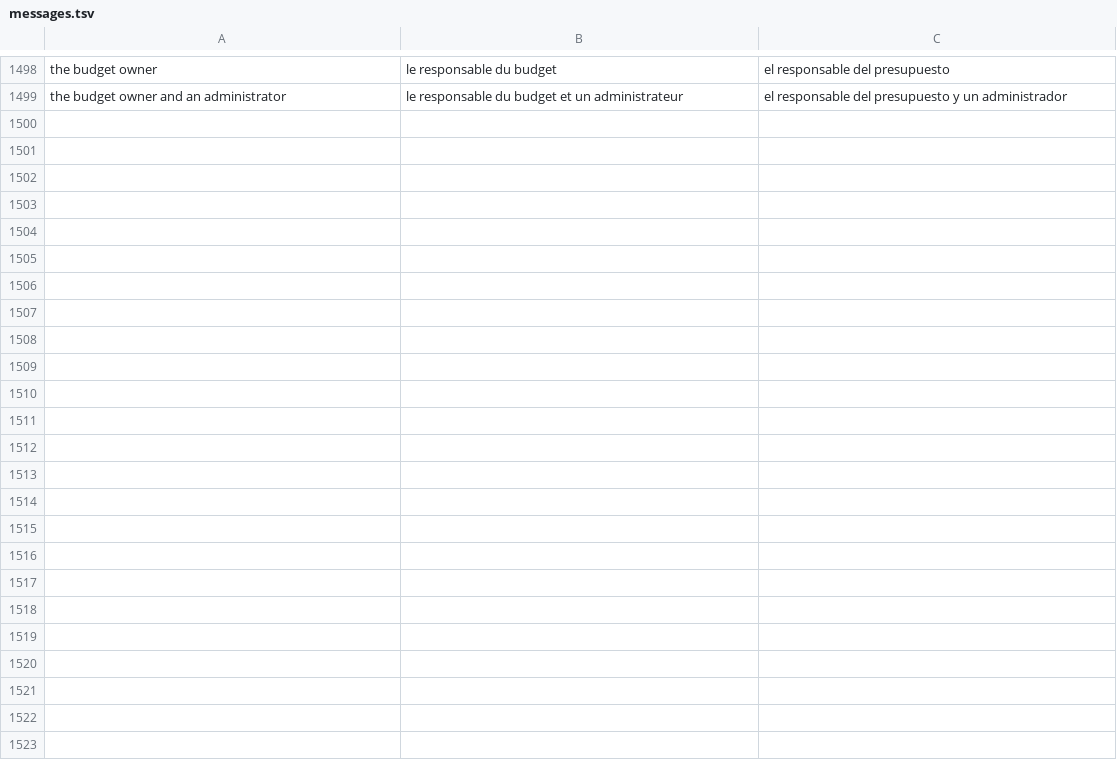
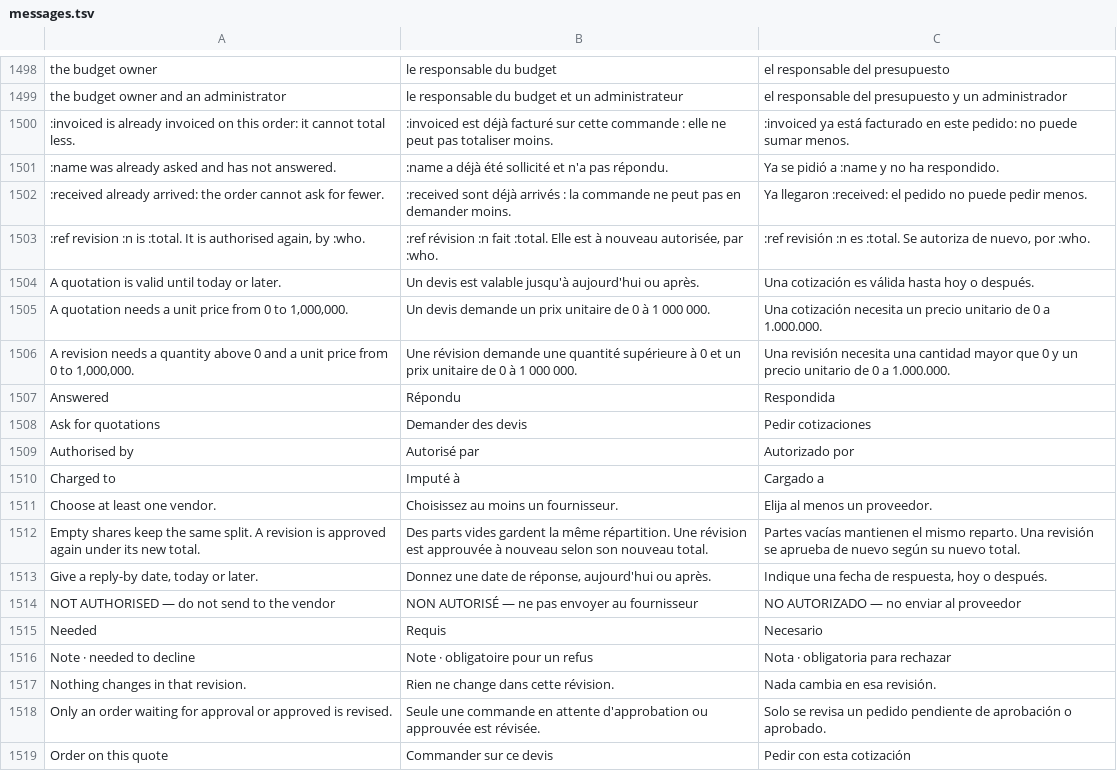
Before and after one commit to fleurysolution/crewvia, a TSV file: app/lang/messages.tsv, drawn as a sheet; only a part is shown, gaps mark what is left out; the diff covers the shown part only; the diff names each change by its address in the sheet, - before the commit and + after, or states it on an @@ line.

```diff
--- a/app/lang/messages.tsv
+++ b/app/lang/messages.tsv
+row 1500: :invoiced is already invoiced on this order: it cannot total less. | :invoiced est déjà facturé sur cette commande : elle ne peut pas totaliser moins. | :invoiced ya está facturado en este pedido: no puede sumar menos.
+row 1501: :name was already asked and has not answered. | :name a déjà été sollicité et n'a pas répondu. | Ya se pidió a :name y no ha respondido.
+row 1502: :received already arrived: the order cannot ask for fewer. | :received sont déjà arrivés : la commande ne peut pas en demander moins. | Ya llegaron :received: el pedido no puede pedir menos.
+row 1503: :ref revision :n is :total. It is authorised again, by :who. | :ref révision :n fait :total. Elle est à nouveau autorisée, par :who. | :ref revisión :n es :total. Se autoriza de nuevo, por :who.
+row 1504: A quotation is valid until today or later. | Un devis est valable jusqu'à aujourd'hui ou après. | Una cotización es válida hasta hoy o después.
+row 1505: A quotation needs a unit price from 0 to 1,000,000. | Un devis demande un prix unitaire de 0 à 1 000 000. | Una cotización necesita un precio unitario de 0 a 1.000.000.
+row 1506: A revision needs a quantity above 0 and a unit price from 0 to 1,000,000. | Une révision demande une quantité supérieure à 0 et un prix unitaire de 0 à 1 000 000. | Una revisión necesita una cantidad mayor que 0 y un precio unitario de 0 a 1.000.000.
+row 1507: Answered | Répondu | Respondida
+row 1508: Ask for quotations | Demander des devis | Pedir cotizaciones
+row 1509: Authorised by | Autorisé par | Autorizado por
+row 1510: Charged to | Imputé à | Cargado a
+row 1511: Choose at least one vendor. | Choisissez au moins un fournisseur. | Elija al menos un proveedor.
+row 1512: Empty shares keep the same split. A revision is approved again under its new total. | Des parts vides gardent la même répartition. Une révision est approuvée à nouveau selon son nouveau total. | Partes vacías mantienen el mismo reparto. Una revisión se aprueba de nuevo según su nuevo total.
+row 1513: Give a reply-by date, today or later. | Donnez une date de réponse, aujourd'hui ou après. | Indique una fecha de respuesta, hoy o después.
+row 1514: NOT AUTHORISED — do not send to the vendor | NON AUTORISÉ — ne pas envoyer au fournisseur | NO AUTORIZADO — no enviar al proveedor
+row 1515: Needed | Requis | Necesario
+row 1516: Note · needed to decline | Note · obligatoire pour un refus | Nota · obligatoria para rechazar
+row 1517: Nothing changes in that revision. | Rien ne change dans cette révision. | Nada cambia en esa revisión.
+row 1518: Only an order waiting for approval or approved is revised. | Seule une commande en attente d'approbation ou approuvée est révisée. | Solo se revisa un pedido pendiente de aprobación o aprobado.
+row 1519: Order on this quote | Commander sur ce devis | Pedir con esta cotización
```
Also changed, not shown: 29 added rows elsewhere in this file, 15 other files.
